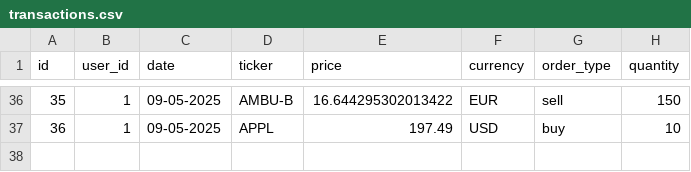
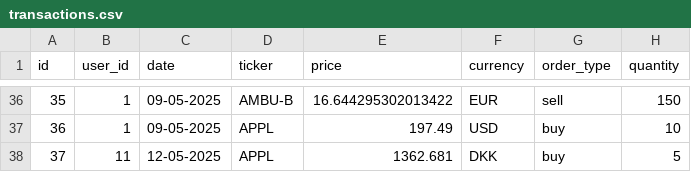
Before and after one commit to Niinyah/InvesteringsKlubben, a CSV file: src/Data/transactions.csv, drawn as a sheet; only a part is shown, gaps mark what is left out.

```diff
--- a/src/Data/transactions.csv
+++ b/src/Data/transactions.csv
@@ -37 +37,2 @@ id;user_id;date;ticker;price;currency;order_type;quantity
 36;1;09-05-2025;APPL;197.49;USD;buy;10
+37;11;12-05-2025;APPL;1362.681;DKK;buy;5
```
Also changed, not shown: out/production/InvesteringsKlubben/Data/users.csv, src/Data/users.csv, 12 other files.
